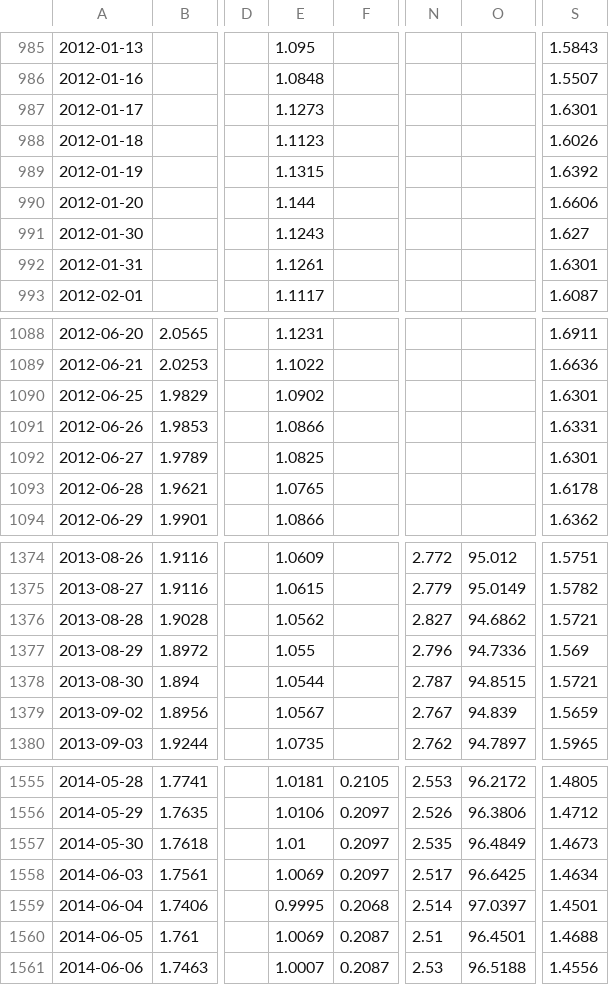
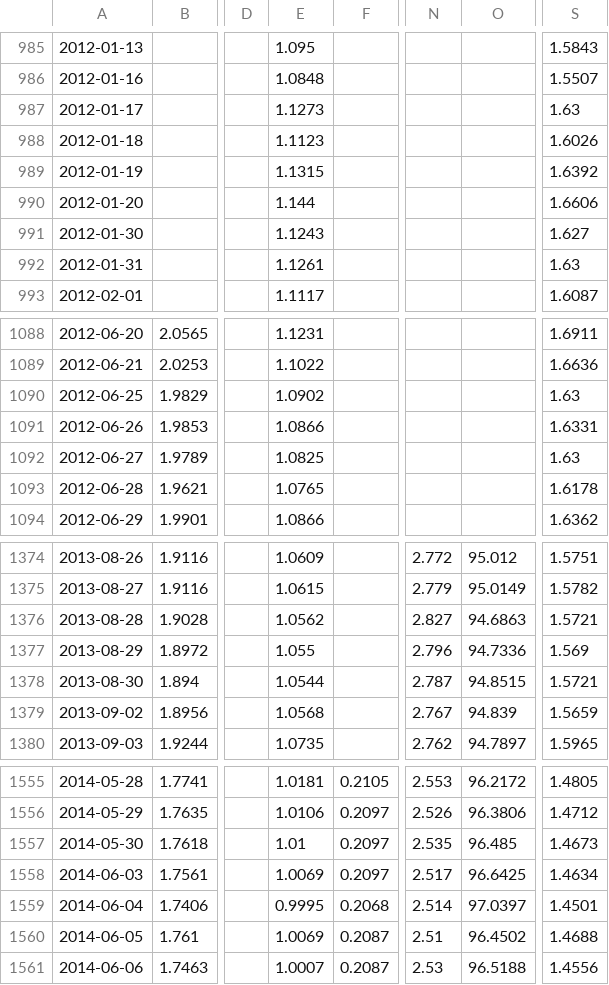
Before and after one commit to dawnllaw-svg/us-etf-data, a CSV file: cn_etf_daily.csv, drawn as a sheet; only a part is shown, gaps mark what is left out; the diff covers the shown part only; the diff names each change by its address in the sheet, - before the commit and + after, or states it on an @@ line.

```diff
--- a/cn_etf_daily.csv
+++ b/cn_etf_daily.csv
-S987: 1.6301
+S987: 1.63
-S992: 1.6301
+S992: 1.63
-S1090: 1.6301
+S1090: 1.63
-S1092: 1.6301
+S1092: 1.63
-O1376: 94.6862
+O1376: 94.6863
-E1379: 1.0567
+E1379: 1.0568
-O1557: 96.4849
+O1557: 96.485
-O1560: 96.4501
+O1560: 96.4502
```
Also changed, not shown: 1 added row and 188 edited cells elsewhere in this file, us_etf_daily.csv.
